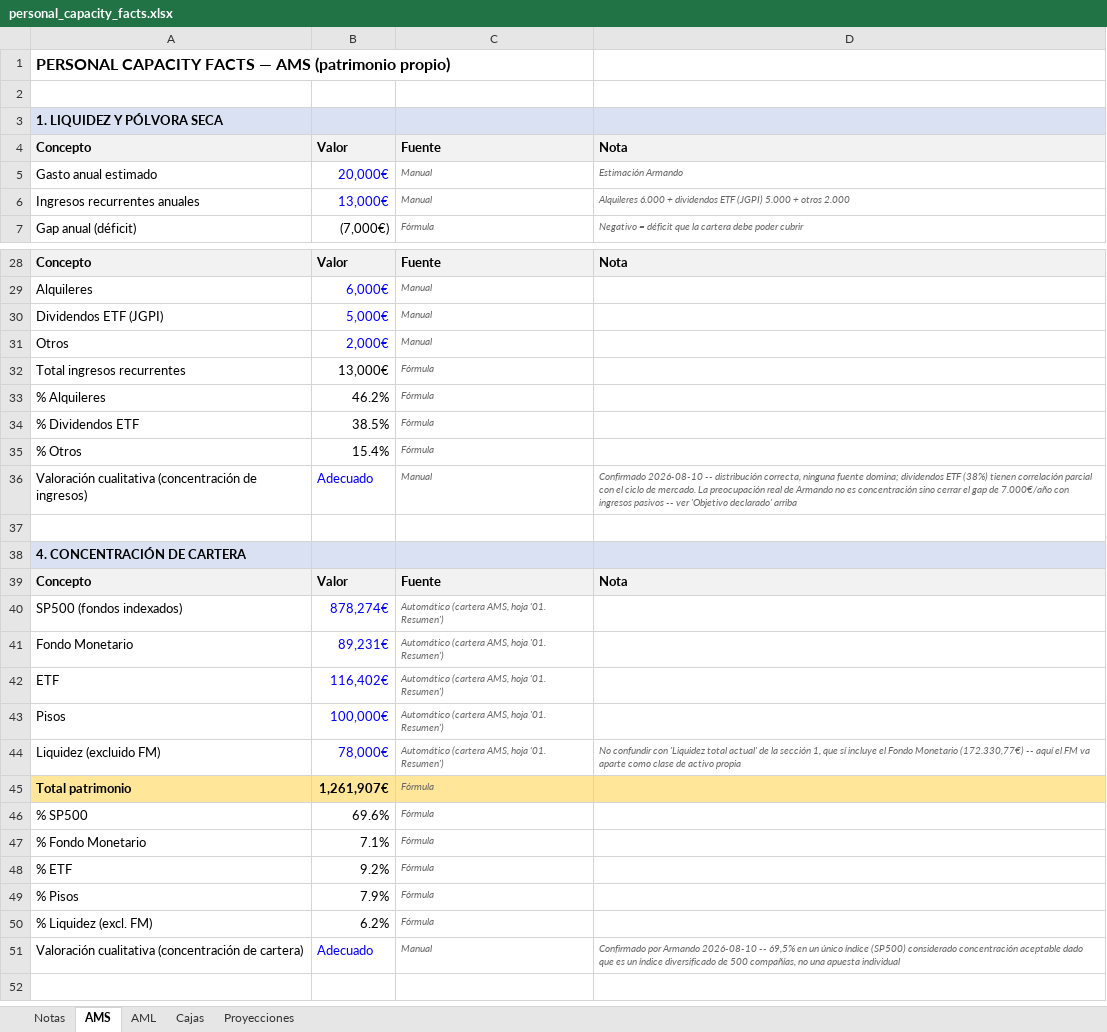
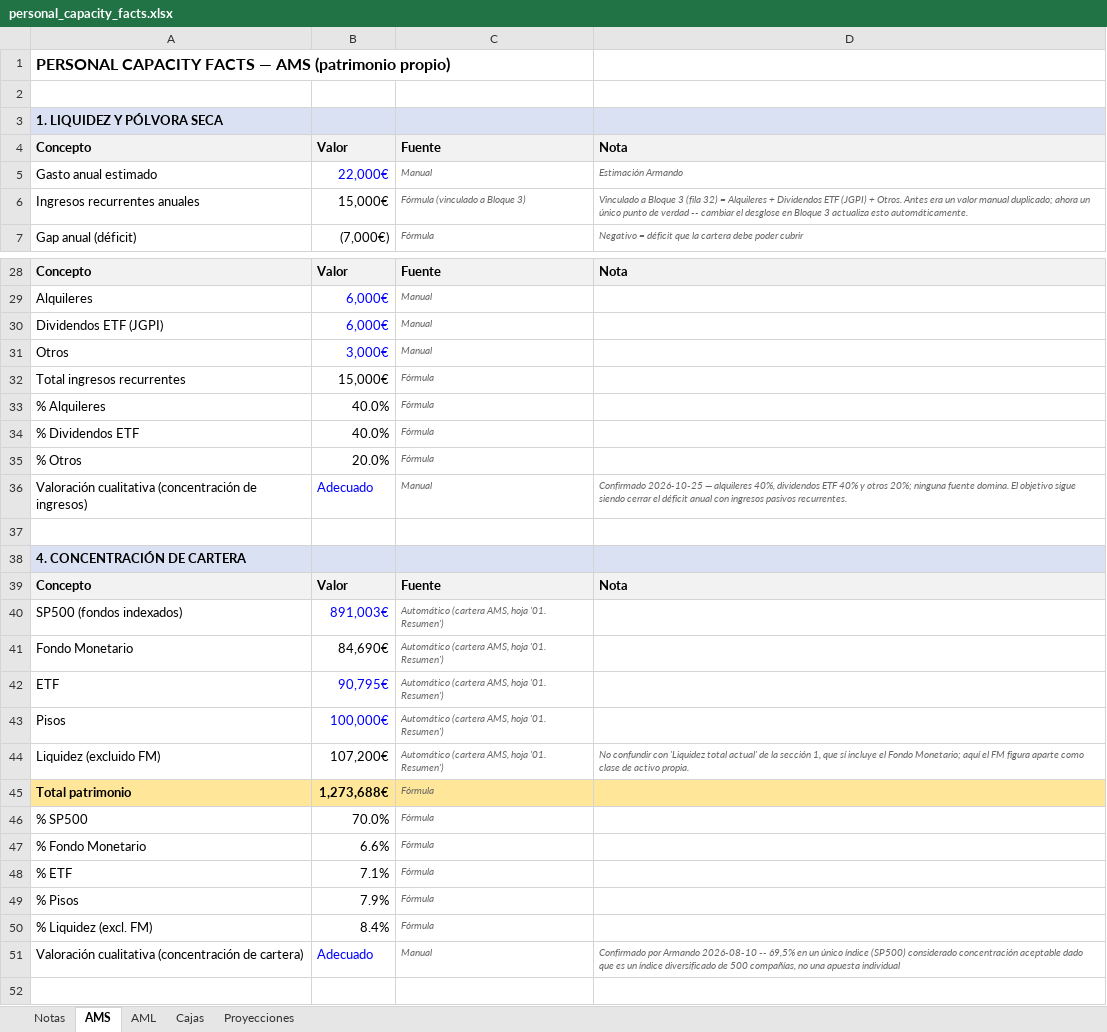
Before and after one commit to amanzanossaez-coder/SOP_Research_Engine, an Excel workbook: data/raw/personal_capacity_facts.xlsx, sheet AMS, drawn as a sheet; only a part is shown, gaps mark what is left out; values as stored, in another font and other column widths than the file's, no borders; the diff covers the shown part only; the diff names each change by its address in the sheet, - before the commit and + after, or states it on an @@ line.

Commit message:
Actualiza AMS y fija ancla mensual de proyecciones

```diff
--- a/data/raw/personal_capacity_facts.xlsx (sheet AMS)
+++ b/data/raw/personal_capacity_facts.xlsx (sheet AMS)
-B5: 20,000€
+B5: 22,000€
-B6: 13,000€
+B6: 15,000€
-B6 text colour: #0000FF
+B6 text colour: black
-C6: Manual
+C6: Fórmula (vinculado a Bloque 3)
-D6: Alquileres 6.000 + dividendos ETF (JGPI) 5.000 + otros 2.000
+D6: Vinculado a Bloque 3 (fila 32) = Alquileres + Dividendos ETF (JGPI) + Otros. Antes era un valor manual duplicado; ahora un único punto de verdad -- cambiar el desglose en Bloque 3 actualiza esto automáticamente.
-B30: 5,000€
+B30: 6,000€
-B31: 2,000€
+B31: 3,000€
-B32: 13,000€
+B32: 15,000€
-B33: 46.2%
+B33: 40.0%
-B34: 38.5%
+B34: 40.0%
-B35: 15.4%
+B35: 20.0%
-D36: Confirmado 2026-08-10 -- distribución correcta, ninguna fuente domina; dividendos ETF (38%) tienen correlación parcial con el ciclo de mercado. La preocupación real de Armando no es concentración sino cerrar el gap de 7.000€/año con ingresos pasivos -- ver 'Objetivo declarado' arriba
+D36: Confirmado 2026-10-25 — alquileres 40%, dividendos ETF 40% y otros 20%; ninguna fuente domina. El objetivo sigue siendo cerrar el déficit anual con ingresos pasivos recurrentes.
-B40: 878,274€
+B40: 891,003€
-B41: 89,231€
+B41: 84,690€
-B41 text colour: #0000FF
+B41 text colour: black
-B42: 116,402€
+B42: 90,795€
-B44: 78,000€
+B44: 107,200€
-B44 text colour: #0000FF
+B44 text colour: black
-D44: …el Fondo Monetario (172.330,77€) -- aquí el FM va aparte como clase de activo propia
+D44: …el Fondo Monetario; aquí el FM figura aparte como clase de activo propia.
-B45: 1,261,907€
+B45: 1,273,688€
-B46: 69.6%
+B46: 70.0%
-B47: 7.1%
+B47: 6.6%
-B48: 9.2%
+B48: 7.1%
-B50: 6.2%
+B50: 8.4%
```
Also changed, not shown: 8 edited cells and cell formats elsewhere in this sheet, sheet Proyecciones, sheet AML, sheet Cajas, sheet Notas, formulas that keep their value.
